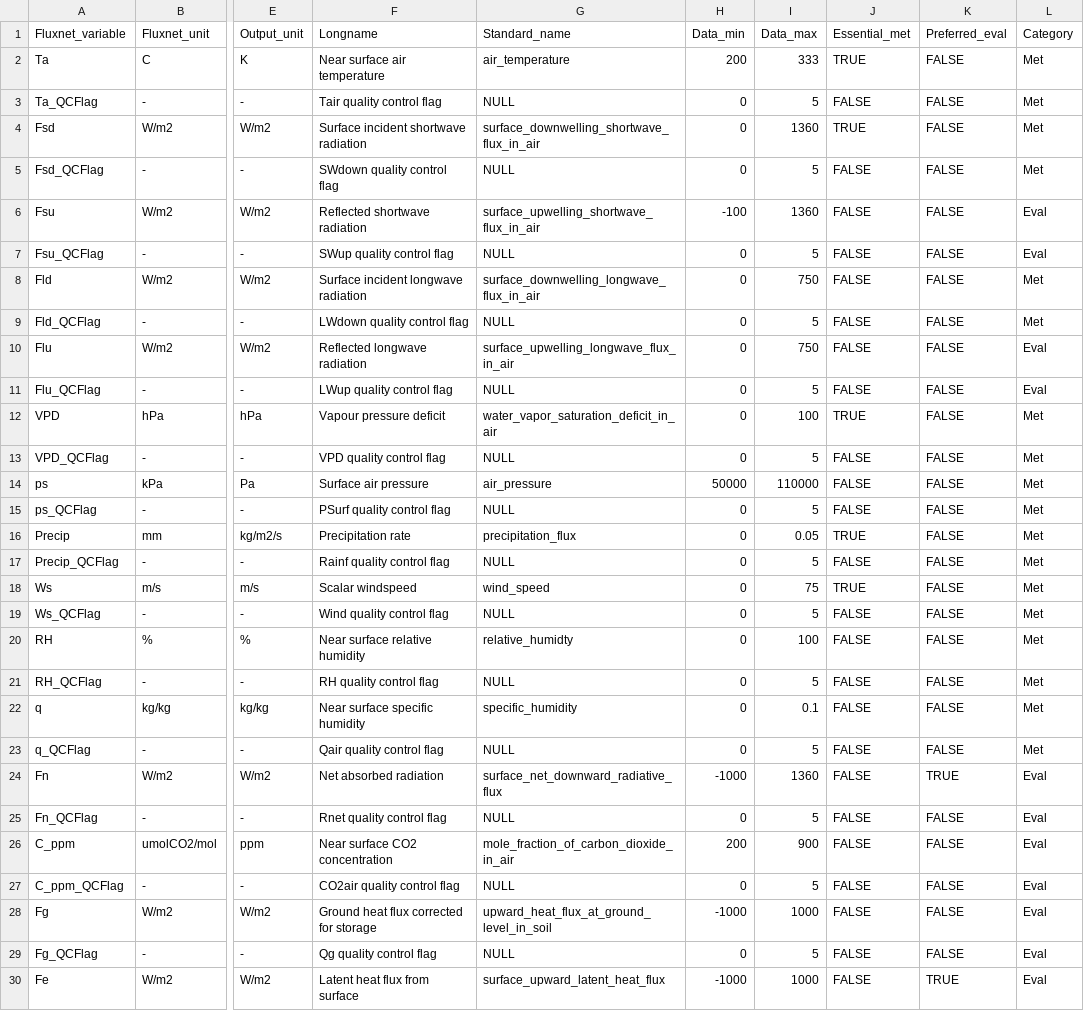
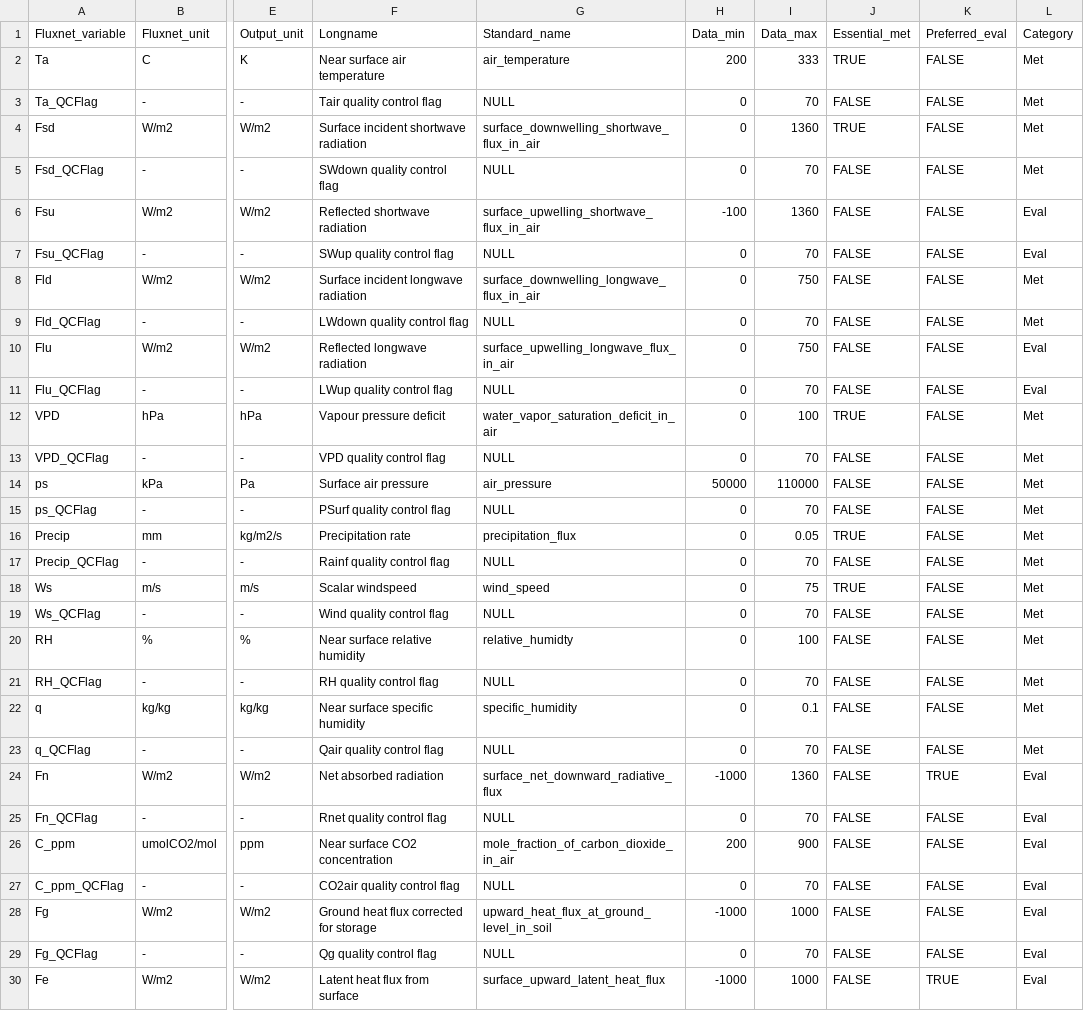
Before and after one commit to aukkola/FluxnetLSM, a CSV file: data/Output_variables_OzFlux.csv, drawn as a sheet; only a part is shown, gaps mark what is left out; the diff covers the shown part only; the diff names each change by its address in the sheet, - before the commit and + after, or states it on an @@ line.

Commit message:
fixing qc flag ranges

```diff
--- a/data/Output_variables_OzFlux.csv
+++ b/data/Output_variables_OzFlux.csv
-I3 (Data_max): 5
+I3 (Data_max): 70
-I5 (Data_max): 5
+I5 (Data_max): 70
-I7 (Data_max): 5
+I7 (Data_max): 70
-I9 (Data_max): 5
+I9 (Data_max): 70
-I11 (Data_max): 5
+I11 (Data_max): 70
-I13 (Data_max): 5
+I13 (Data_max): 70
-I15 (Data_max): 5
+I15 (Data_max): 70
-I17 (Data_max): 5
+I17 (Data_max): 70
-I19 (Data_max): 5
+I19 (Data_max): 70
-I21 (Data_max): 5
+I21 (Data_max): 70
-I23 (Data_max): 5
+I23 (Data_max): 70
-I25 (Data_max): 5
+I25 (Data_max): 70
-I27 (Data_max): 5
+I27 (Data_max): 70
-I29 (Data_max): 5
+I29 (Data_max): 70
```
Also changed, not shown: 3 edited cells elsewhere in this file.
